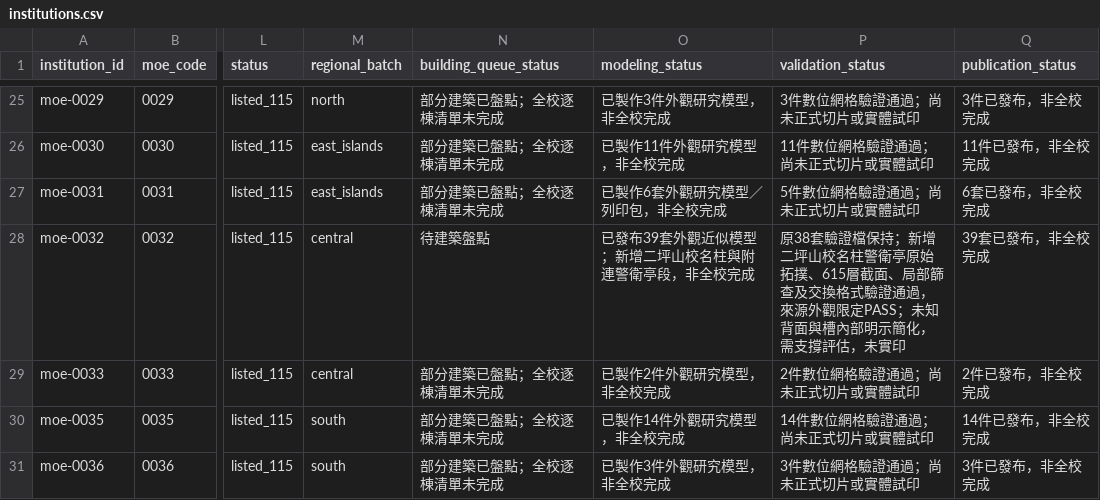
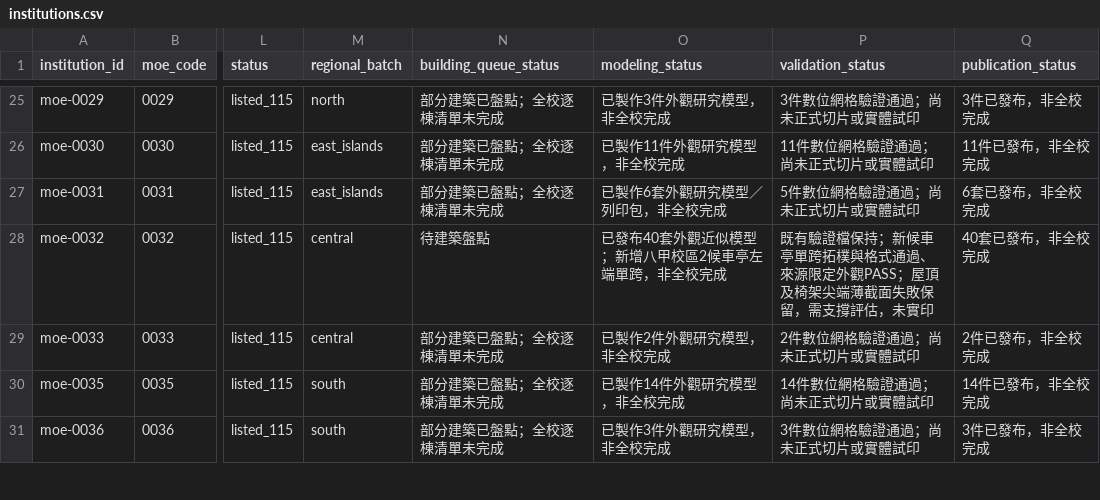
Before and after one commit to root50643/taiwan-buildings-3d, a CSV file: 全國大專院校/institutions.csv, drawn as a sheet; only a part is shown, gaps mark what is left out; the diff names each change by its address in the sheet, - before the commit and + after, or states it on an @@ line.

```diff
--- a/全國大專院校/institutions.csv
+++ b/全國大專院校/institutions.csv
-O28 (modeling_status): 已發布39套外觀近似模型；新增二坪山校名柱與附連警衛亭段，非全校完成
+O28 (modeling_status): 已發布40套外觀近似模型；新增八甲校區2候車亭左端單跨，非全校完成
-P28 (validation_status): 原38套驗證檔保持；新增二坪山校名柱警衛亭原始拓撲、615層截面、局部篩查及交換格式驗證通過，來源外觀限定PASS；未知背面與槽內部明示簡化，需支撐…
+P28 (validation_status): 既有驗證檔保持；新候車亭單跨拓樸與格式通過、來源限定外觀PASS；屋頂及椅架尖端薄截面失敗保留，需支撐…
-Q28 (publication_status): 39套已發布，非全校完成
+Q28 (publication_status): 40套已發布，非全校完成
```
Also changed, not shown: 52 other files.
